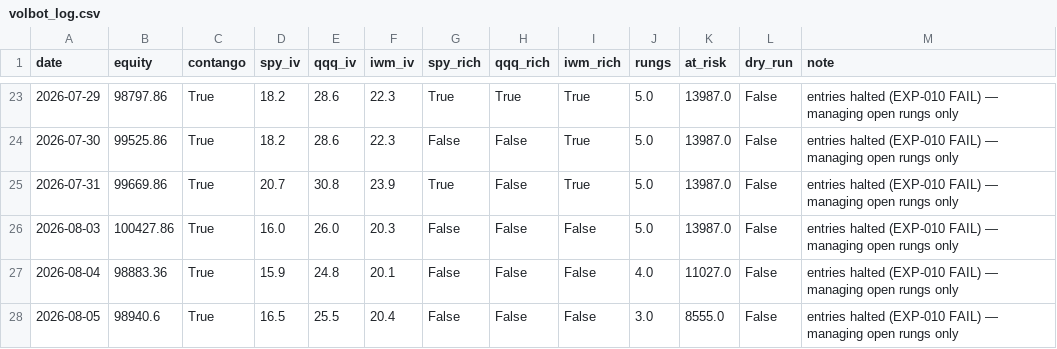
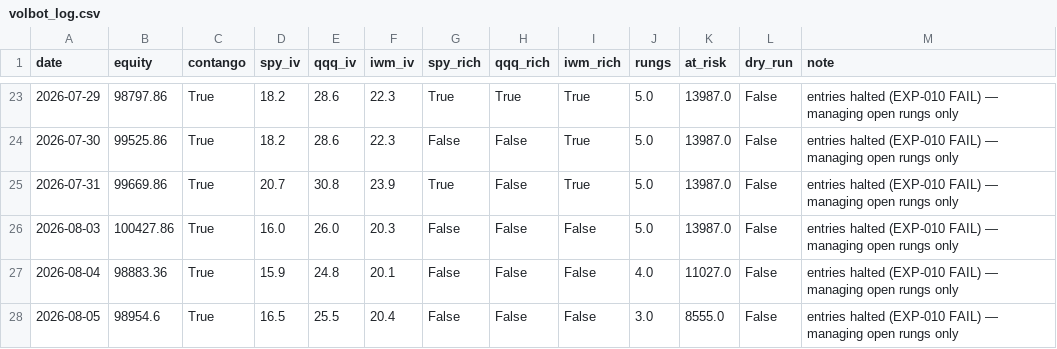
Before and after one commit to Tyler-Morton/BeatTheComp, a CSV file: volbot/volbot_log.csv, drawn as a sheet; only a part is shown, gaps mark what is left out.

```diff
--- a/volbot/volbot_log.csv
+++ b/volbot/volbot_log.csv
@@ -27,2 +27,2 @@ date,equity,contango,spy_iv,qqq_iv,iwm_iv,spy_rich,qqq_rich,iwm_rich,rungs,at_ri
 2026-08-04,98883.36,True,15.9,24.8,20.1,False,False,False,4.0,11027.0,False,entries halted (EXP-010 FAIL) — managing open rungs only
-2026-08-05,98940.6,True,16.5,25.5,20.4,False,False,False,3.0,8555.0,False,entries halted (EXP-010 FAIL) — managing open rungs only
+2026-08-05,98954.6,True,16.5,25.5,20.4,False,False,False,3.0,8555.0,False,entries halted (EXP-010 FAIL) — managing open rungs only
```
